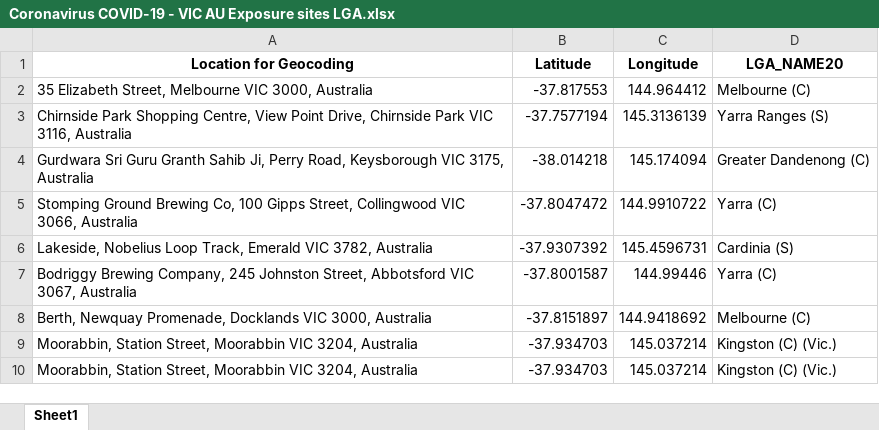
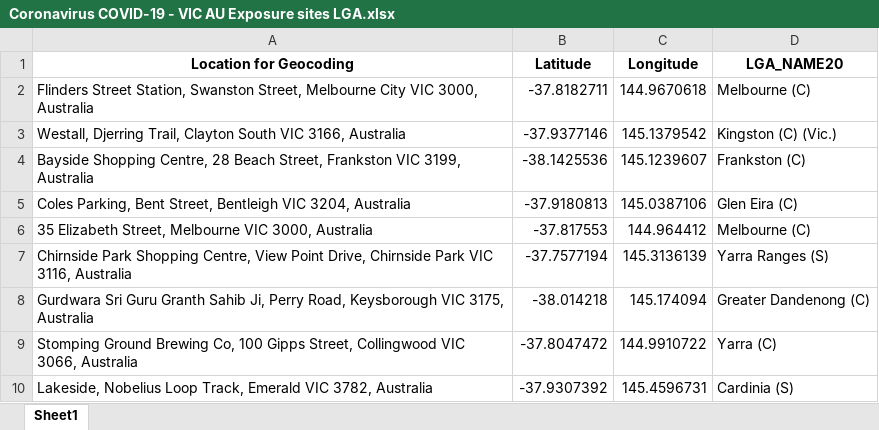
Before and after one commit to Mike-Honey/covid-19-vic-au, an Excel workbook: Coronavirus COVID-19 - VIC AU Exposure sites LGA.xlsx, sheet Sheet1, drawn as a sheet; only a part is shown; the shorter side is filled out with more unchanged rows; values as stored, in another font and other column widths than the file's, no borders; the diff names each change by its address in the sheet, - before the commit and + after, or states it on an @@ line.

```diff
--- a/Coronavirus COVID-19 - VIC AU Exposure sites LGA.xlsx (sheet Sheet1)
+++ b/Coronavirus COVID-19 - VIC AU Exposure sites LGA.xlsx (sheet Sheet1)
+row 2: Flinders Street Station, Swanston Street, Melbourne City VIC 3000, Australia | -37.8182711 | 144.9670618 | Melbourne (C)
+row 3: Westall, Djerring Trail, Clayton South VIC 3166, Australia | -37.9377146 | 145.1379542 | Kingston (C) (Vic.)
+row 4: Bayside Shopping Centre, 28 Beach Street, Frankston VIC 3199, Australia | -38.1425536 | 145.1239607 | Frankston (C)
+row 5: Coles Parking, Bent Street, Bentleigh VIC 3204, Australia | -37.9180813 | 145.0387106 | Glen Eira (C)
```
Also changed, not shown: Coronavirus COVID-19 - VIC AU Exposure sites.xlsx, case-locations-and-outbreaks_case-alerts--public-exposure-sites_0.xlsx, 8 other files.
